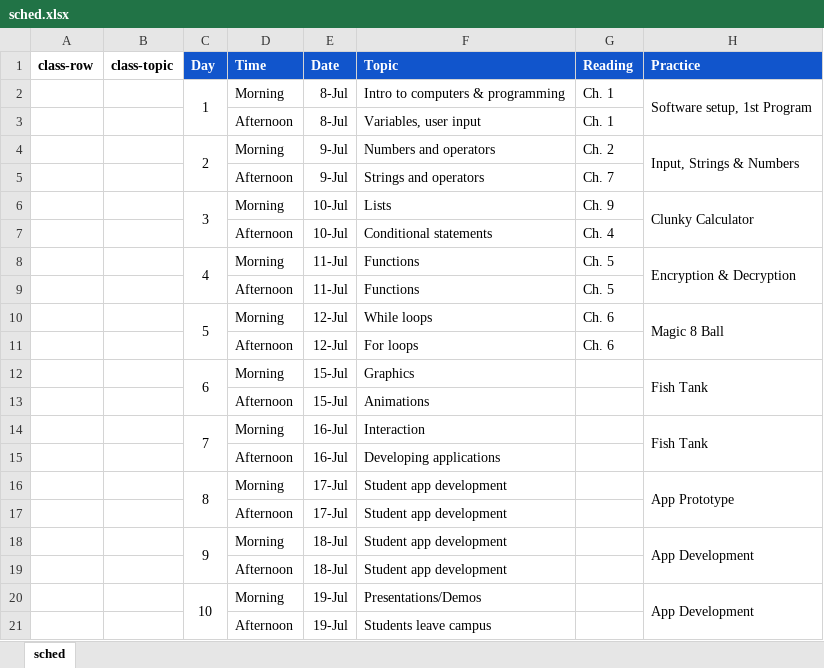
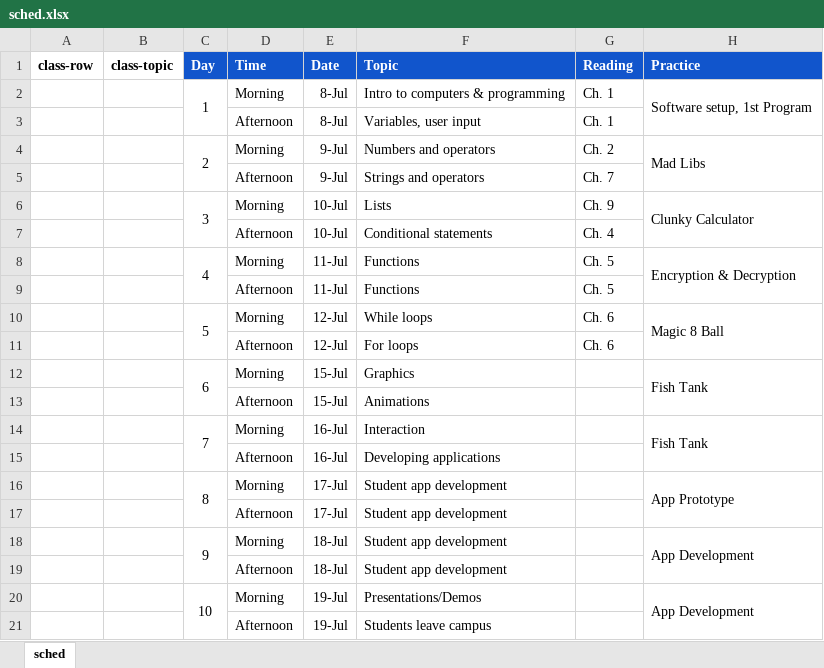
Before and after one commit to amosca01/Intro-Prog, an Excel workbook: assets/sched.xlsx, sheet sched, drawn as a sheet; values as stored, in another font and other column widths than the file's, no borders; the diff names each change by its address in the sheet, - before the commit and + after, or states it on an @@ line.

```diff
--- a/assets/sched.xlsx (sheet sched)
+++ b/assets/sched.xlsx (sheet sched)
-H4 (Practice): Input, Strings & Numbers
+H4 (Practice): Mad Libs
```
Also changed, not shown: 2 other files.
